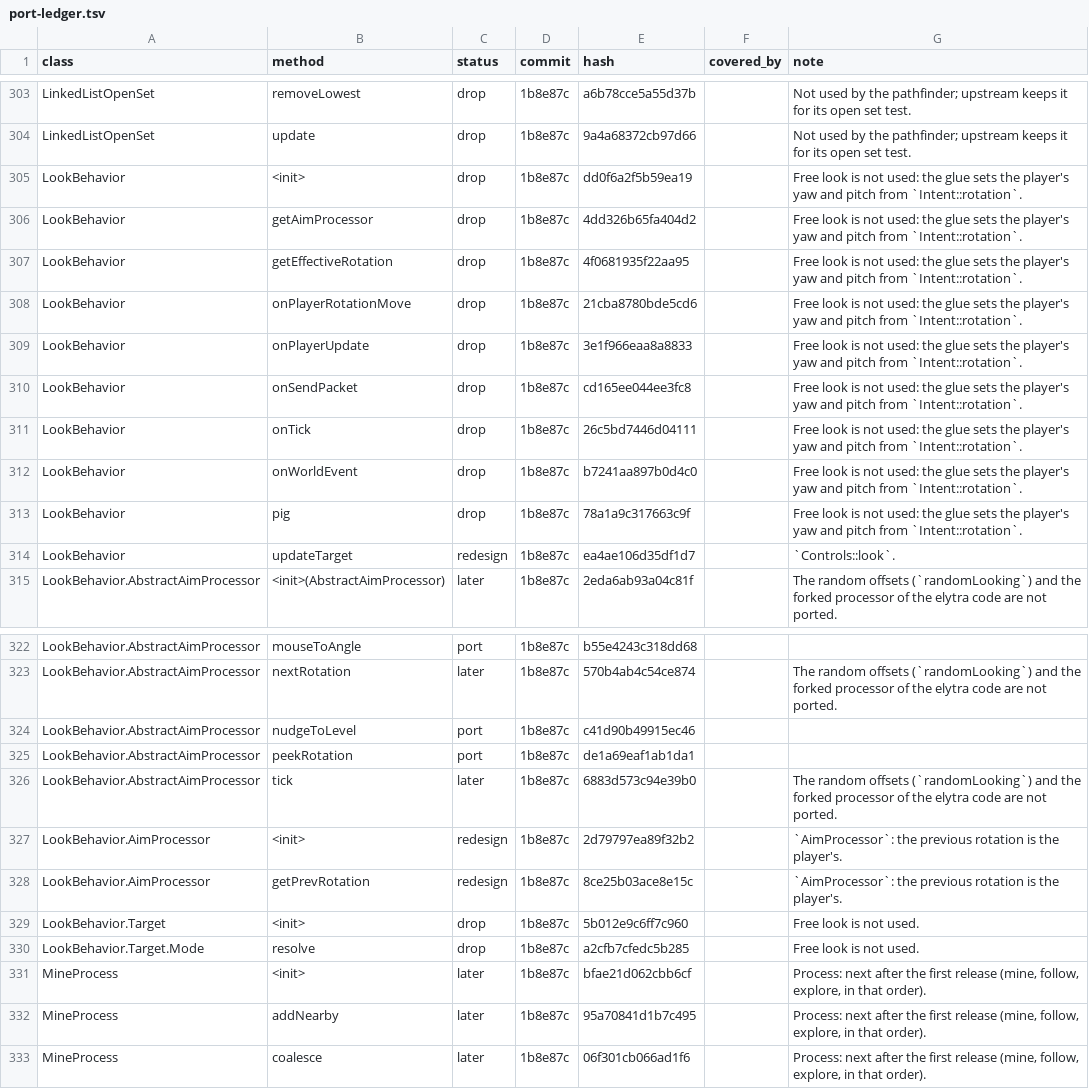
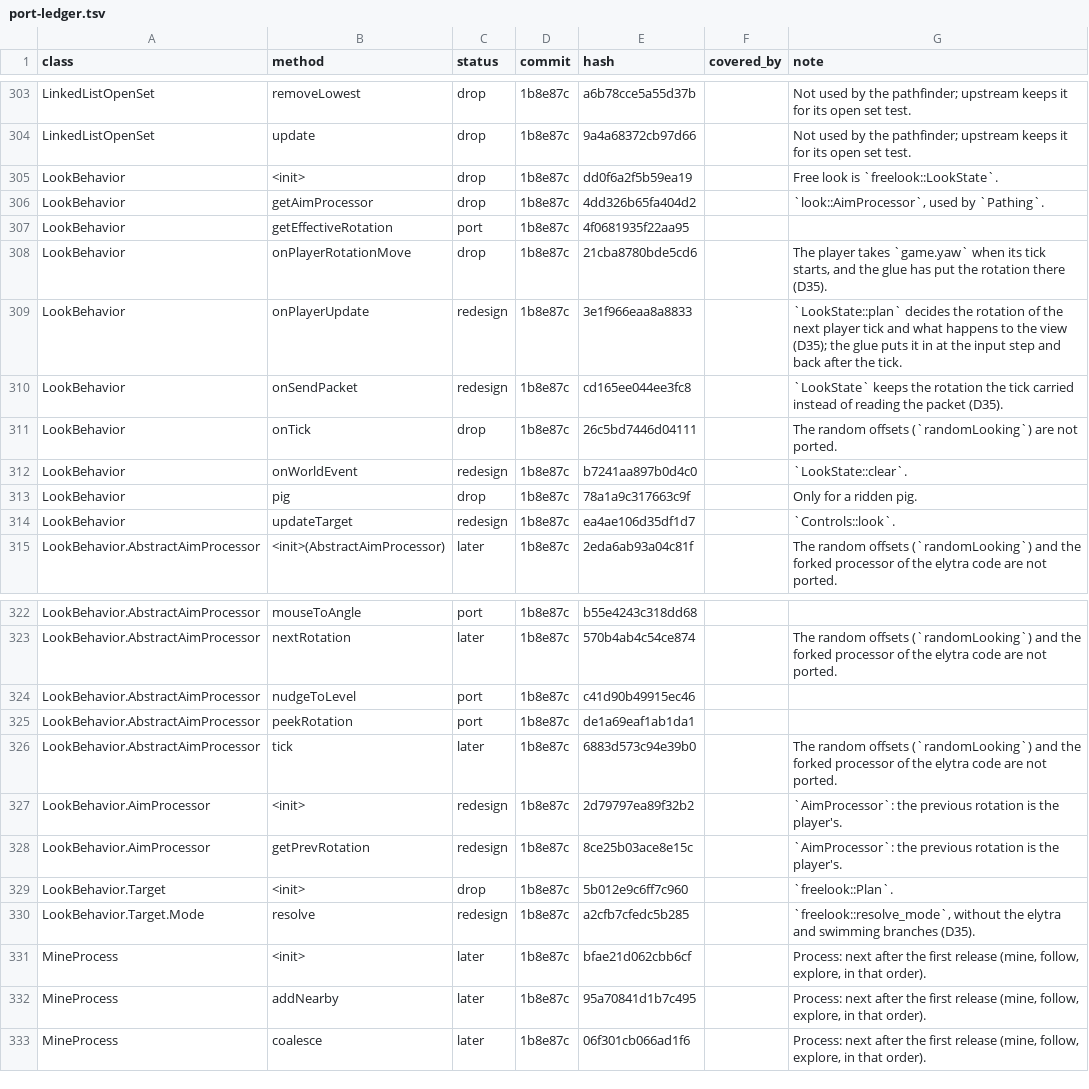
Before and after one commit to awake-devel/baritone-rs, a TSV file: docs/port-ledger.tsv, drawn as a sheet; only a part is shown, gaps mark what is left out.

```diff
--- a/docs/port-ledger.tsv
+++ b/docs/port-ledger.tsv
@@ -304,11 +304,11 @@ LinkedListOpenSet	removeLowest	drop	1b8e87c	a6b78cce5a55d37b		Not used by the pa
 LinkedListOpenSet	update	drop	1b8e87c	9a4a68372cb97d66		Not used by the pathfinder; upstream keeps it for its open set test.
-LookBehavior	<init>	drop	1b8e87c	dd0f6a2f5b59ea19		Free look is not used: the glue sets the player's yaw and pitch from `Intent::rotation`.
-LookBehavior	getAimProcessor	drop	1b8e87c	4dd326b65fa404d2		Free look is not used: the glue sets the player's yaw and pitch from `Intent::rotation`.
-LookBehavior	getEffectiveRotation	drop	1b8e87c	4f0681935f22aa95		Free look is not used: the glue sets the player's yaw and pitch from `Intent::rotation`.
-LookBehavior	onPlayerRotationMove	drop	1b8e87c	21cba8780bde5cd6		Free look is not used: the glue sets the player's yaw and pitch from `Intent::rotation`.
-LookBehavior	onPlayerUpdate	drop	1b8e87c	3e1f966eaa8a8833		Free look is not used: the glue sets the player's yaw and pitch from `Intent::rotation`.
-LookBehavior	onSendPacket	drop	1b8e87c	cd165ee044ee3fc8		Free look is not used: the glue sets the player's yaw and pitch from `Intent::rotation`.
-LookBehavior	onTick	drop	1b8e87c	26c5bd7446d04111		Free look is not used: the glue sets the player's yaw and pitch from `Intent::rotation`.
-LookBehavior	onWorldEvent	drop	1b8e87c	b7241aa897b0d4c0		Free look is not used: the glue sets the player's yaw and pitch from `Intent::rotation`.
-LookBehavior	pig	drop	1b8e87c	78a1a9c317663c9f		Free look is not used: the glue sets the player's yaw and pitch from `Intent::rotation`.
+LookBehavior	<init>	drop	1b8e87c	dd0f6a2f5b59ea19		Free look is `freelook::LookState`.
+LookBehavior	getAimProcessor	drop	1b8e87c	4dd326b65fa404d2		`look::AimProcessor`, used by `Pathing`.
+LookBehavior	getEffectiveRotation	port	1b8e87c	4f0681935f22aa95		
+LookBehavior	onPlayerRotationMove	drop	1b8e87c	21cba8780bde5cd6		The player takes `game.yaw` when its tick starts, and the glue has put the rotation there (D35).
+LookBehavior	onPlayerUpdate	redesign	1b8e87c	3e1f966eaa8a8833		`LookState::plan` decides the rotation of the next player tick and what happens to the view (D35); the glue puts it in at the input step and back after the tick.
+LookBehavior	onSendPacket	redesign	1b8e87c	cd165ee044ee3fc8		`LookState` keeps the rotation the tick carried instead of reading the packet (D35).
+LookBehavior	onTick	drop	1b8e87c	26c5bd7446d04111		The random offsets (`randomLooking`) are not ported.
+LookBehavior	onWorldEvent	redesign	1b8e87c	b7241aa897b0d4c0		`LookState::clear`.
+LookBehavior	pig	drop	1b8e87c	78a1a9c317663c9f		Only for a ridden pig.
 LookBehavior	updateTarget	redesign	1b8e87c	ea4ae106d35df1d7		`Controls::look`.
@@ -328,4 +328,4 @@ LookBehavior.AimProcessor	<init>	redesign	1b8e87c	2d79797ea89f32b2		`AimProcesso
 LookBehavior.AimProcessor	getPrevRotation	redesign	1b8e87c	8ce25b03ace8e15c		`AimProcessor`: the previous rotation is the player's.
-LookBehavior.Target	<init>	drop	1b8e87c	5b012e9c6ff7c960		Free look is not used.
-LookBehavior.Target.Mode	resolve	drop	1b8e87c	a2cfb7cfedc5b285		Free look is not used.
+LookBehavior.Target	<init>	drop	1b8e87c	5b012e9c6ff7c960		`freelook::Plan`.
+LookBehavior.Target.Mode	resolve	redesign	1b8e87c	a2cfb7cfedc5b285		`freelook::resolve_mode`, without the elytra and swimming branches (D35).
 MineProcess	<init>	later	1b8e87c	bfae21d062cbb6cf		Process: next after the first release (mine, follow, explore, in that order).
```
Also changed, not shown: 12 other files.
